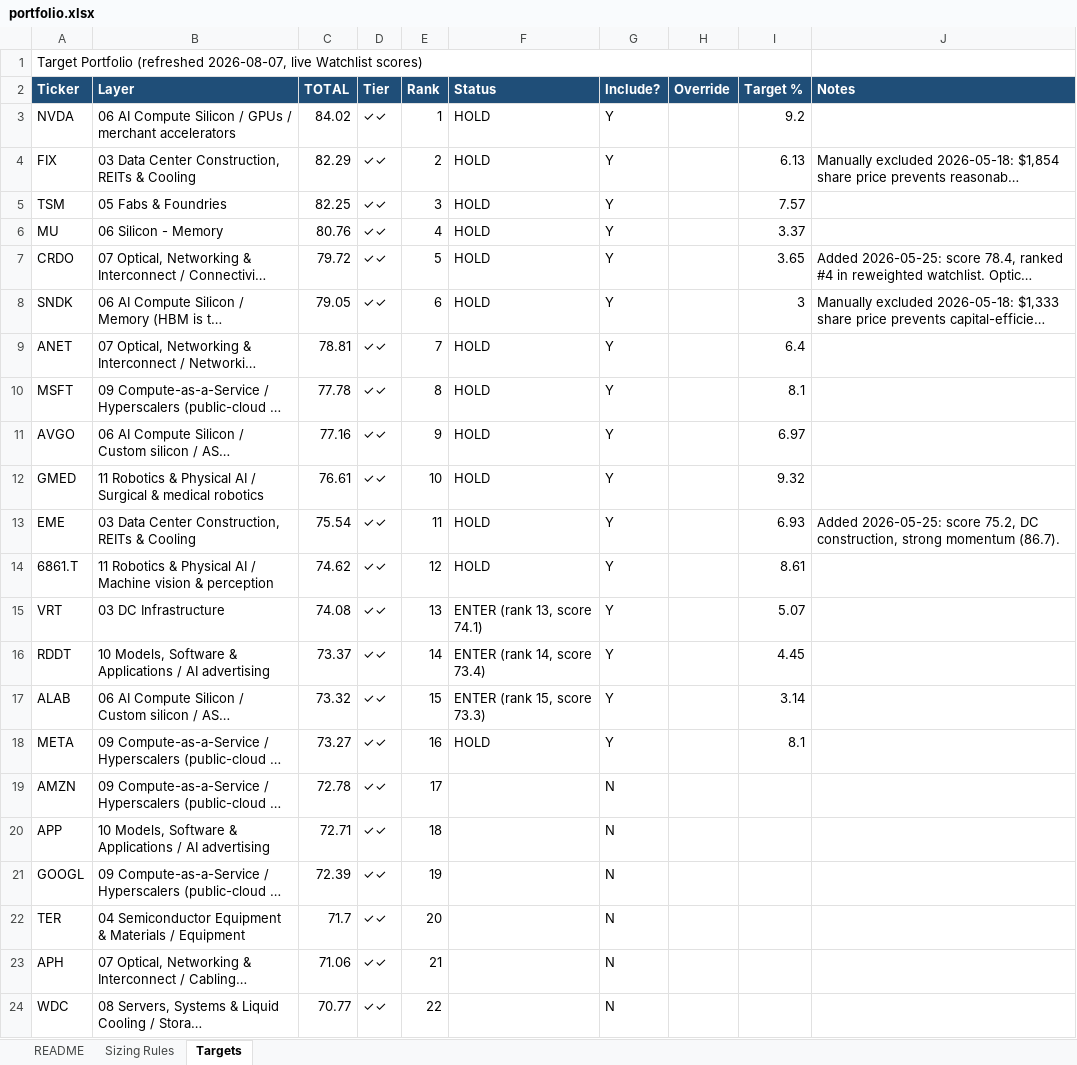
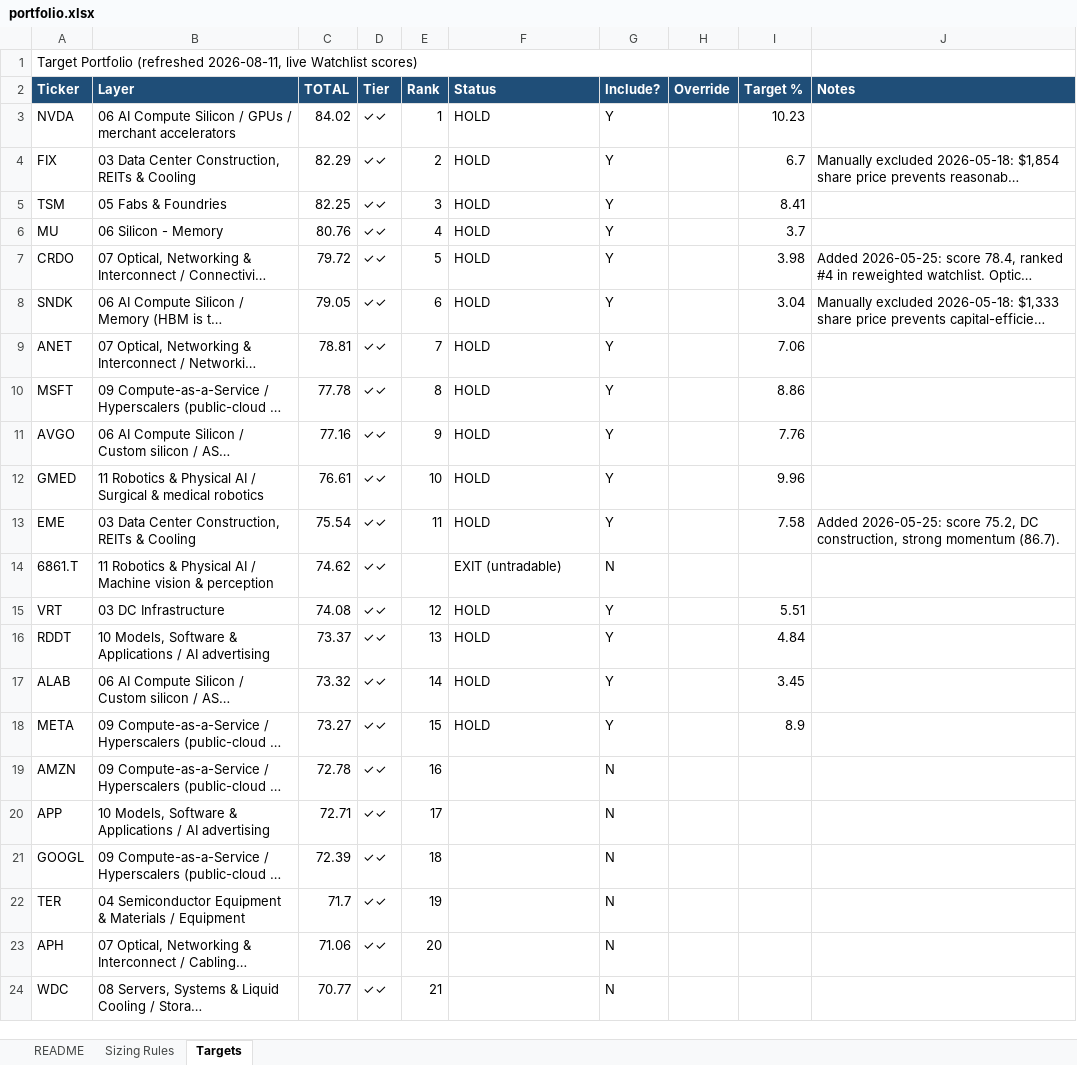
Before and after one commit to dgaraventa5/ai-stocks, an Excel workbook: 00-master/portfolio.xlsx, sheet Targets, drawn as a sheet; only a part is shown; long unchanged cells end in …; values as stored, in another font and other column widths than the file's, no borders; the diff covers the shown part only; the diff names each change by its address in the sheet, - before the commit and + after, or states it on an @@ line.

```diff
--- a/00-master/portfolio.xlsx (sheet Targets)
+++ b/00-master/portfolio.xlsx (sheet Targets)
-A1 (Ticker): …Portfolio (refreshed 2026-08-07, live Watchlist…
+A1 (Ticker): …Portfolio (refreshed 2026-08-11, live Watchlist…
-I3 (Target %): 9.2
+I3 (Target %): 10.23
-I4 (Target %): 6.13
+I4 (Target %): 6.7
-I5 (Target %): 7.57
+I5 (Target %): 8.41
-I6 (Target %): 3.37
+I6 (Target %): 3.7
-I7 (Target %): 3.65
+I7 (Target %): 3.98
-I8 (Target %): 3
+I8 (Target %): 3.04
-I9 (Target %): 6.4
+I9 (Target %): 7.06
-I10 (Target %): 8.1
+I10 (Target %): 8.86
-I11 (Target %): 6.97
+I11 (Target %): 7.76
-I12 (Target %): 9.32
+I12 (Target %): 9.96
-I13 (Target %): 6.93
+I13 (Target %): 7.58
-E14 (Rank): 12
+E14 (Rank): (empty)
-F14 (Status): HOLD
+F14 (Status): EXIT (untradable)
-G14 (Include?): Y
+G14 (Include?): N
-I14 (Target %): 8.61
+I14 (Target %): (empty)
-E15 (Rank): 13
+E15 (Rank): 12
-F15 (Status): ENTER (rank 13, score 74.1)
+F15 (Status): HOLD
-I15 (Target %): 5.07
+I15 (Target %): 5.51
-E16 (Rank): 14
+E16 (Rank): 13
-F16 (Status): ENTER (rank 14, score 73.4)
+F16 (Status): HOLD
-I16 (Target %): 4.45
+I16 (Target %): 4.84
-E17 (Rank): 15
+E17 (Rank): 14
-F17 (Status): ENTER (rank 15, score 73.3)
+F17 (Status): HOLD
-I17 (Target %): 3.14
+I17 (Target %): 3.45
-E18 (Rank): 16
+E18 (Rank): 15
-I18 (Target %): 8.1
+I18 (Target %): 8.9
-E19 (Rank): 17
+E19 (Rank): 16
-E20 (Rank): 18
+E20 (Rank): 17
-E21 (Rank): 19
+E21 (Rank): 18
-E22 (Rank): 20
+E22 (Rank): 19
-E23 (Rank): 21
+E23 (Rank): 20
-E24 (Rank): 22
+E24 (Rank): 21
```
Also changed, not shown: 131 edited cells elsewhere in this sheet, sheet README, 2 other files.
